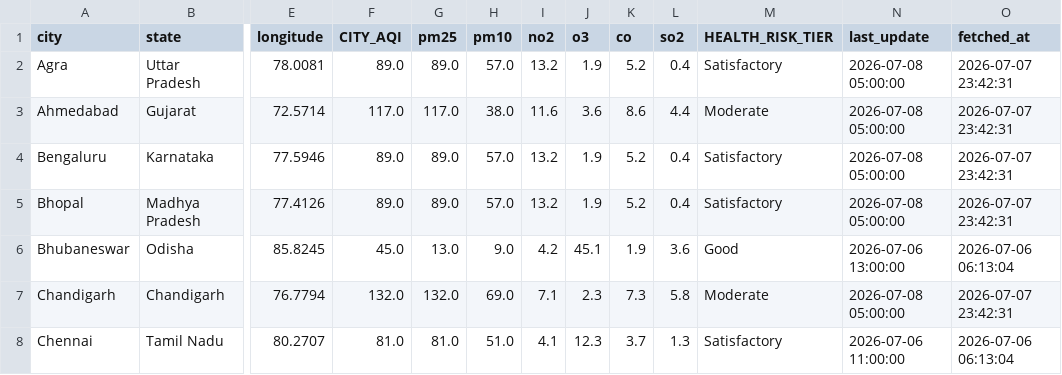
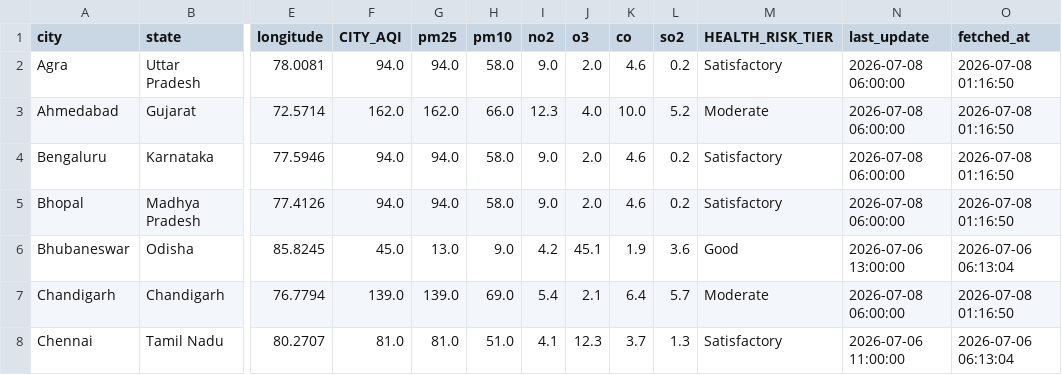
Before and after one commit to Sxdarksoul/AQI-pipeline, a CSV file: aqi_latest.csv, drawn as a sheet; only a part is shown, gaps mark what is left out; the diff covers the shown part only; the diff names each change by its address in the sheet, - before the commit and + after, or states it on an @@ line.

```diff
--- a/aqi_latest.csv
+++ b/aqi_latest.csv
-F2 (CITY_AQI): 89.0
+F2 (CITY_AQI): 94.0
-G2 (pm25): 89.0
+G2 (pm25): 94.0
-H2 (pm10): 57.0
+H2 (pm10): 58.0
-I2 (no2): 13.2
+I2 (no2): 9.0
-J2 (o3): 1.9
+J2 (o3): 2.0
-K2 (co): 5.2
+K2 (co): 4.6
-L2 (so2): 0.4
+L2 (so2): 0.2
-N2:N5 (last_update): 2026-07-08 05:00:00
+N2:N5 (last_update): 2026-07-08 06:00:00
-O2:O5 (fetched_at): 2026-07-07 23:42:31
+O2:O5 (fetched_at): 2026-07-08 01:16:50
-F3 (CITY_AQI): 117.0
+F3 (CITY_AQI): 162.0
-G3 (pm25): 117.0
+G3 (pm25): 162.0
-H3 (pm10): 38.0
+H3 (pm10): 66.0
-I3 (no2): 11.6
+I3 (no2): 12.3
-J3 (o3): 3.6
+J3 (o3): 4.0
-K3 (co): 8.6
+K3 (co): 10.0
-L3 (so2): 4.4
+L3 (so2): 5.2
-F4:F5 (CITY_AQI): 89.0
+F4:F5 (CITY_AQI): 94.0
-G4:G5 (pm25): 89.0
+G4:G5 (pm25): 94.0
-H4:H5 (pm10): 57.0
+H4:H5 (pm10): 58.0
-I4:I5 (no2): 13.2
+I4:I5 (no2): 9.0
-J4:J5 (o3): 1.9
+J4:J5 (o3): 2.0
-K4:K5 (co): 5.2
+K4:K5 (co): 4.6
-L4:L5 (so2): 0.4
+L4:L5 (so2): 0.2
-F7 (CITY_AQI): 132.0
+F7 (CITY_AQI): 139.0
-G7 (pm25): 132.0
+G7 (pm25): 139.0
-I7 (no2): 7.1
+I7 (no2): 5.4
-J7 (o3): 2.3
+J7 (o3): 2.1
-K7 (co): 7.3
+K7 (co): 6.4
-L7 (so2): 5.8
+L7 (so2): 5.7
-N7 (last_update): 2026-07-08 05:00:00
+N7 (last_update): 2026-07-08 06:00:00
-O7 (fetched_at): 2026-07-07 23:42:31
+O7 (fetched_at): 2026-07-08 01:16:50
```
Also changed, not shown: 133 edited cells elsewhere in this file, aqi_history.csv, aqi_state.csv, 1 other file.
